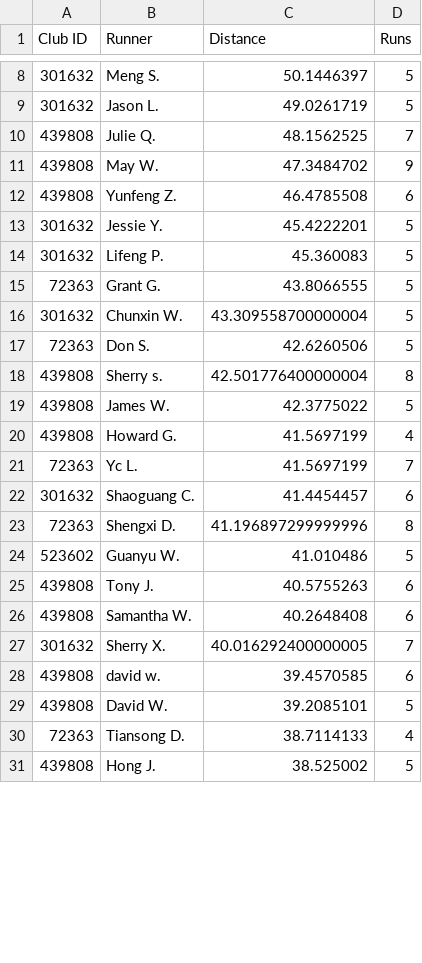
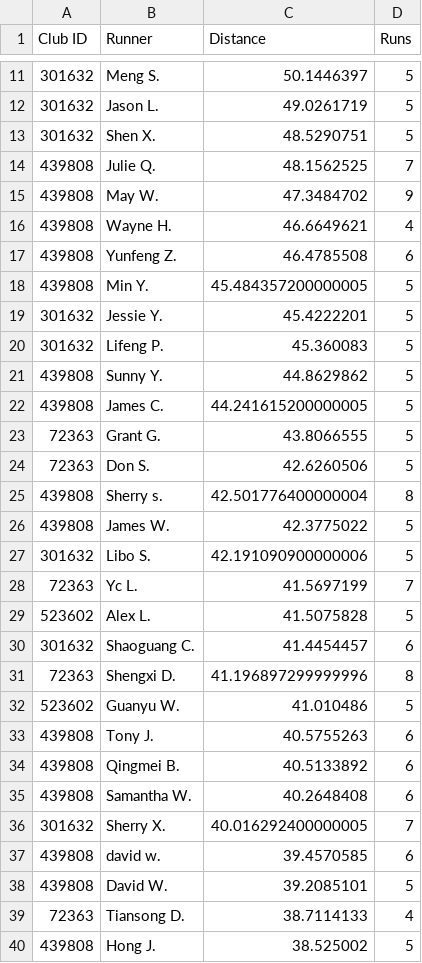
Before and after one commit to mocaspike150/lab, a CSV file: data/leaderboard/week20/top50.csv, drawn as a sheet; only a part is shown, gaps mark what is left out; the diff covers the shown part only.

```diff
--- a/data/leaderboard/week20/top50.csv
+++ b/data/leaderboard/week20/top50.csv
@@ -9,9 +12,13 @@
 "301632","Jason L.","49.0261719","5"
+"301632","Shen X.","48.5290751","5"
 "439808","Julie Q.","48.1562525","7"
 "439808","May W.","47.3484702","9"
+"439808","Wayne H.","46.6649621","4"
 "439808","Yunfeng Z.","46.4785508","6"
+"439808","Min Y.","45.484357200000005","5"
 "301632","Jessie Y.","45.4222201","5"
 "301632","Lifeng P.","45.360083","5"
+"439808","Sunny Y.","44.8629862","5"
+"439808","James C.","44.241615200000005","5"
 "72363","Grant G.","43.8066555","5"
-"301632","Chunxin W.","43.309558700000004","5"
 "72363","Don S.","42.6260506","5"
@@ -19,4 +26,5 @@
 "439808","James W.","42.3775022","5"
-"439808","Howard G.","41.5697199","4"
+"301632","Libo S.","42.191090900000006","5"
 "72363","Yc L.","41.5697199","7"
+"523602","Alex L.","41.5075828","5"
 "301632","Shaoguang C.","41.4454457","6"
@@ -25,2 +33,3 @@
 "439808","Tony J.","40.5755263","6"
+"439808","Qingmei B.","40.5133892","6"
 "439808","Samantha W.","40.2648408","6"
```
Also changed, not shown: 7 added rows, 13 removed rows and 4 edited cells elsewhere in this file, 2 other files.
